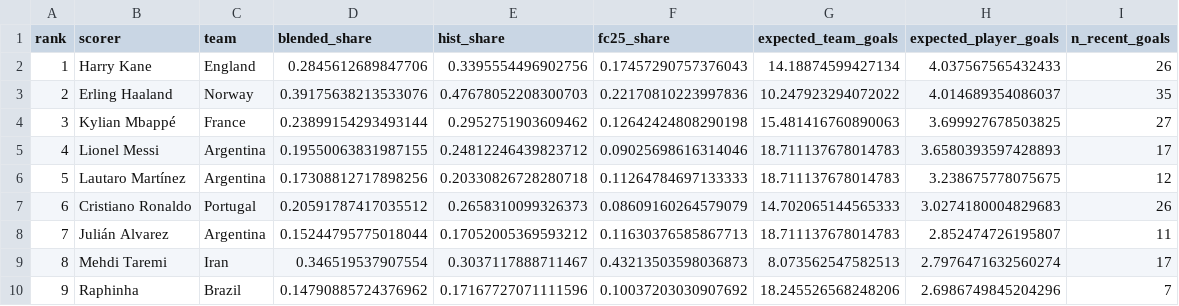
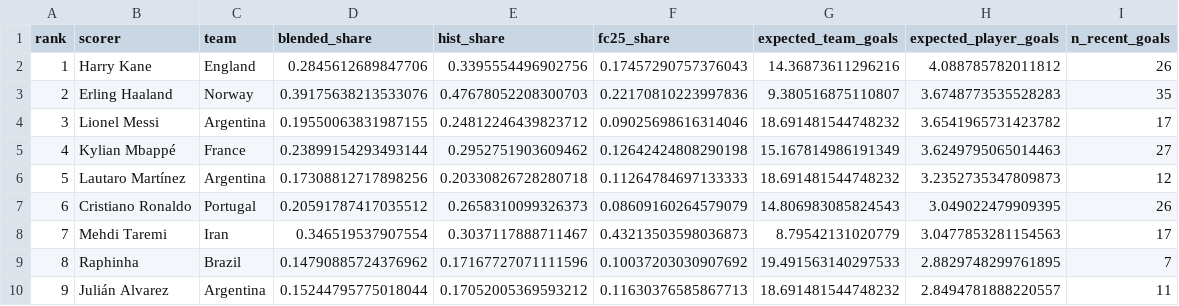
Before and after one commit to 0xNadr/wc2026, a CSV file: output/golden_boot.csv, drawn as a sheet; only a part is shown; the diff covers the shown part only.

```diff
--- a/output/golden_boot.csv
+++ b/output/golden_boot.csv
@@ -1,10 +1,10 @@
 rank,scorer,team,blended_share,hist_share,fc25_share,expected_team_goals,expected_player_goals,n_recent_goals
-1,Harry Kane,England,0.2845612689847706,0.3395554496902756,0.17457290757376043,14.18874599427134,4.037567565432433,26
-2,Erling Haaland,Norway,0.39175638213533076,0.47678052208300703,0.22170810223997836,10.247923294072022,4.014689354086037,35
-3,Kylian Mbappé,France,0.23899154293493144,0.2952751903609462,0.12642424808290198,15.481416760890063,3.699927678503825,27
-4,Lionel Messi,Argentina,0.19550063831987155,0.24812246439823712,0.09025698616314046,18.711137678014783,3.6580393597428893,17
-5,Lautaro Martínez,Argentina,0.17308812717898256,0.20330826728280718,0.11264784697133333,18.711137678014783,3.238675778075675,12
-6,Cristiano Ronaldo,Portugal,0.20591787417035512,0.2658310099326373,0.08609160264579079,14.702065144565333,3.0274180004829683,26
-7,Julián Alvarez,Argentina,0.15244795775018044,0.17052005369593212,0.11630376585867713,18.711137678014783,2.852474726195807,11
-8,Mehdi Taremi,Iran,0.346519537907554,0.3037117888711467,0.43213503598036873,8.073562547582513,2.7976471632560274,17
-9,Raphinha,Brazil,0.14790885724376962,0.17167727071111596,0.10037203030907692,18.245526568248206,2.6986749845204296,7
+1,Harry Kane,England,0.2845612689847706,0.3395554496902756,0.17457290757376043,14.36873611296216,4.088785782011812,26
+2,Erling Haaland,Norway,0.39175638213533076,0.47678052208300703,0.22170810223997836,9.380516875110807,3.6748773535528283,35
+3,Lionel Messi,Argentina,0.19550063831987155,0.24812246439823712,0.09025698616314046,18.691481544748232,3.6541965731423782,17
+4,Kylian Mbappé,France,0.23899154293493144,0.2952751903609462,0.12642424808290198,15.167814986191349,3.6249795065014463,27
+5,Lautaro Martínez,Argentina,0.17308812717898256,0.20330826728280718,0.11264784697133333,18.691481544748232,3.2352735347809873,12
+6,Cristiano Ronaldo,Portugal,0.20591787417035512,0.2658310099326373,0.08609160264579079,14.806983085824543,3.049022479909395,26
+7,Mehdi Taremi,Iran,0.346519537907554,0.3037117888711467,0.43213503598036873,8.79542131020779,3.0477853281154563,17
+8,Raphinha,Brazil,0.14790885724376962,0.17167727071111596,0.10037203030907692,19.491563140297533,2.8829748299761895,7
+9,Julián Alvarez,Argentina,0.15244795775018044,0.17052005369593212,0.11630376585867713,18.691481544748232,2.8494781888220557,11
```
Also changed, not shown: 4 added rows, 4 removed rows and 72 edited cells elsewhere in this file, output/backtest_2018.csv, output/golden_boot_probabilities.csv, 5 other files.
